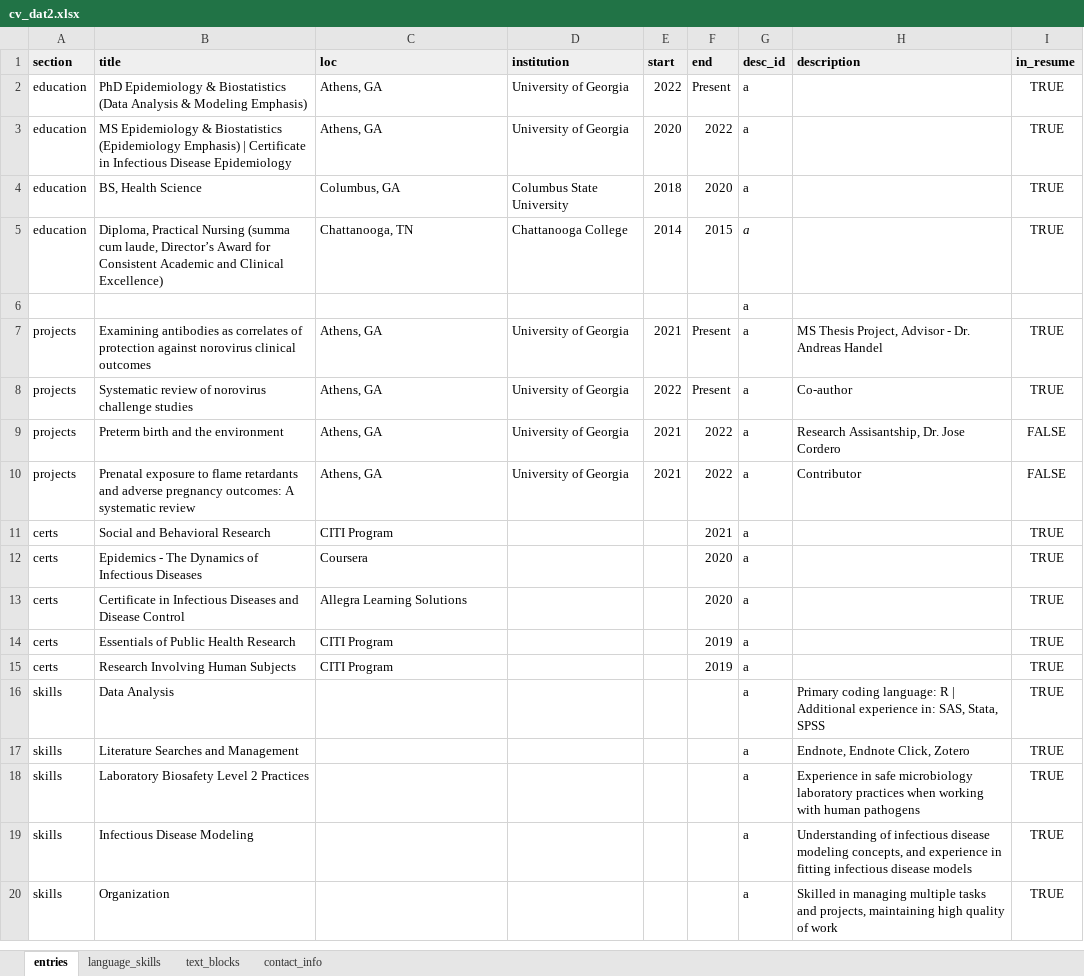
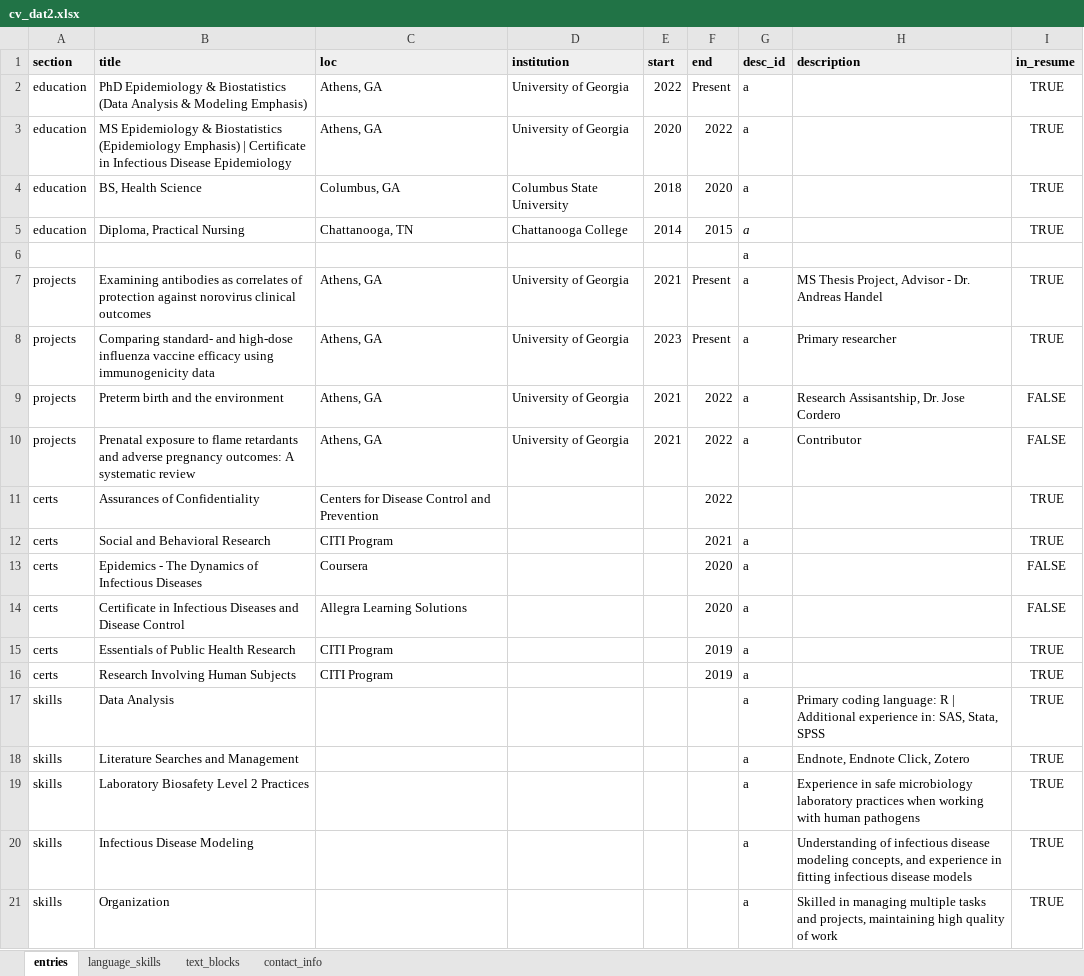
Before and after one commit to slmillerepi/resume, an Excel workbook: cv_dat2.xlsx, sheet entries, drawn as a sheet; only a part is shown; values as stored, in another font and other column widths than the file's, no borders; charts and pictures not drawn; addresses are those after the commit; the diff covers the shown part only; the diff names each change by its address in the sheet, - before the commit and + after, or states it on an @@ line.

Commit message:
ORISE resume

```diff
--- a/cv_dat2.xlsx (sheet entries)
+++ b/cv_dat2.xlsx (sheet entries)
-B5 (title): …Practical Nursing (summa cum laude, Director’s Award for Consistent Academic and Clinical Excellence)
+B5 (title): …Practical Nursing
-B8 (title): Systematic review of norovirus challenge studies
+B8 (title): Comparing standard- and high-dose influenza vaccine efficacy using immunogenicity data
-E8 (start): 2022
+E8 (start): 2023
-H8 (description): Co-author
+H8 (description): Primary researcher
+row 11: certs | Assurances of Confidentiality | Centers for Disease Control and Prevention |  |  | 2022 |  |  | TRUE
-I13:I14 (in_resume): TRUE
+I13:I14 (in_resume): FALSE
```
Also changed, not shown: 12 added rows, 11 removed rows, 3 moved rows and 8 edited cells elsewhere in this sheet, 2 other files.
